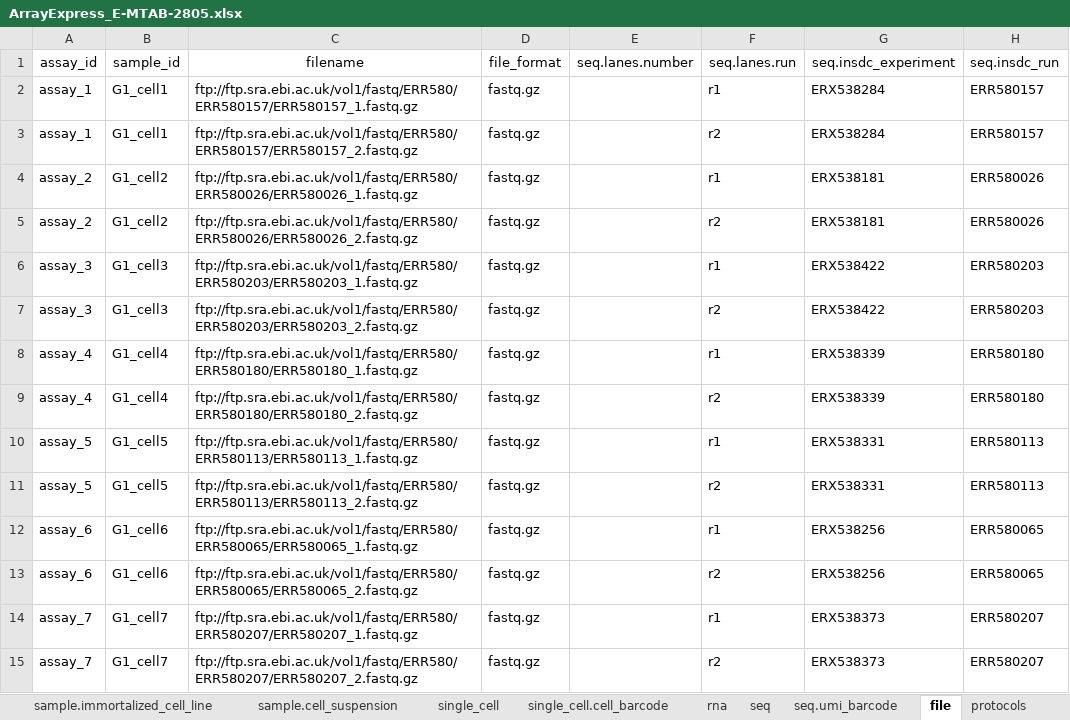
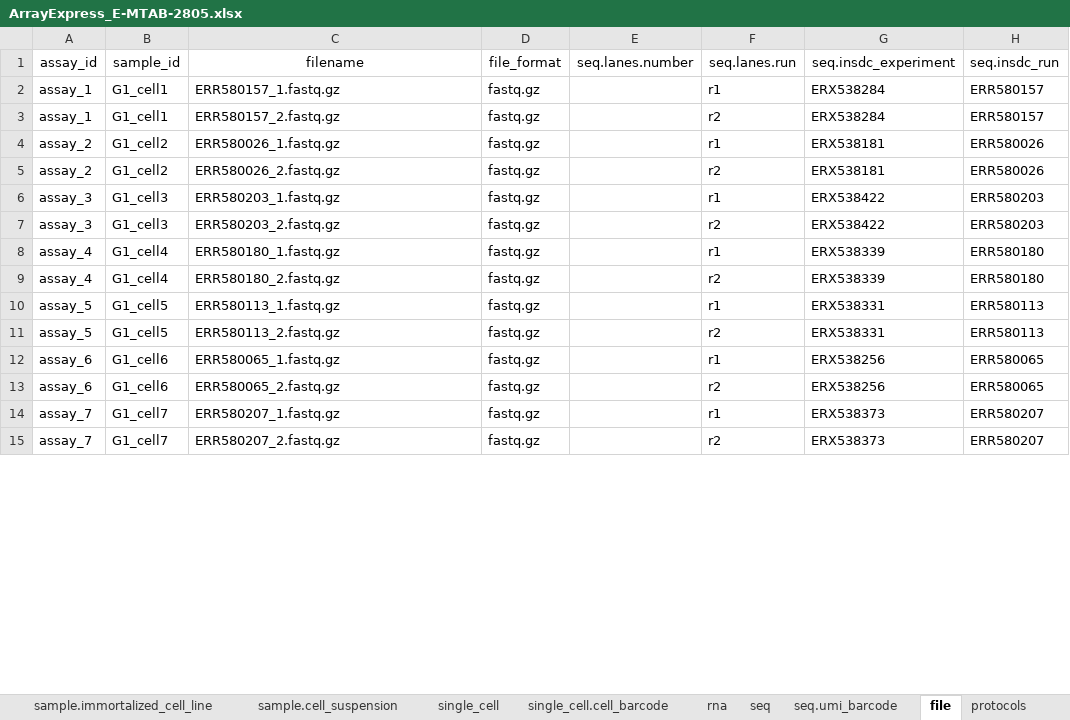
Before and after one commit to HumanCellAtlas/ingest-example-data, an Excel workbook: v4-spreadsheet-examples/ArrayExpress_E-MTAB-2805.xlsx, sheet file, drawn as a sheet; only a part is shown; values as stored, in another font and other column widths than the file's, no borders; charts and pictures not drawn; the diff covers the shown part only; the diff names each change by its address in the sheet, - before the commit and + after, or states it on an @@ line.

Commit message:
More minor fixes to v4-compatible spreadsheets.

```diff
--- a/v4-spreadsheet-examples/ArrayExpress_E-MTAB-2805.xlsx (sheet file)
+++ b/v4-spreadsheet-examples/ArrayExpress_E-MTAB-2805.xlsx (sheet file)
-C2 (filename): ftp://ftp.sra.ebi.ac.uk/vol1/fastq/ERR580/ERR580157/ERR580157_1.fastq.gz
+C2 (filename): ERR580157_1.fastq.gz
-C3 (filename): ftp://ftp.sra.ebi.ac.uk/vol1/fastq/ERR580/ERR580157/ERR580157_2.fastq.gz
+C3 (filename): ERR580157_2.fastq.gz
-C4 (filename): ftp://ftp.sra.ebi.ac.uk/vol1/fastq/ERR580/ERR580026/ERR580026_1.fastq.gz
+C4 (filename): ERR580026_1.fastq.gz
-C5 (filename): ftp://ftp.sra.ebi.ac.uk/vol1/fastq/ERR580/ERR580026/ERR580026_2.fastq.gz
+C5 (filename): ERR580026_2.fastq.gz
-C6 (filename): ftp://ftp.sra.ebi.ac.uk/vol1/fastq/ERR580/ERR580203/ERR580203_1.fastq.gz
+C6 (filename): ERR580203_1.fastq.gz
-C7 (filename): ftp://ftp.sra.ebi.ac.uk/vol1/fastq/ERR580/ERR580203/ERR580203_2.fastq.gz
+C7 (filename): ERR580203_2.fastq.gz
-C8 (filename): ftp://ftp.sra.ebi.ac.uk/vol1/fastq/ERR580/ERR580180/ERR580180_1.fastq.gz
+C8 (filename): ERR580180_1.fastq.gz
-C9 (filename): ftp://ftp.sra.ebi.ac.uk/vol1/fastq/ERR580/ERR580180/ERR580180_2.fastq.gz
+C9 (filename): ERR580180_2.fastq.gz
-C10 (filename): ftp://ftp.sra.ebi.ac.uk/vol1/fastq/ERR580/ERR580113/ERR580113_1.fastq.gz
+C10 (filename): ERR580113_1.fastq.gz
-C11 (filename): ftp://ftp.sra.ebi.ac.uk/vol1/fastq/ERR580/ERR580113/ERR580113_2.fastq.gz
+C11 (filename): ERR580113_2.fastq.gz
-C12 (filename): ftp://ftp.sra.ebi.ac.uk/vol1/fastq/ERR580/ERR580065/ERR580065_1.fastq.gz
+C12 (filename): ERR580065_1.fastq.gz
-C13 (filename): ftp://ftp.sra.ebi.ac.uk/vol1/fastq/ERR580/ERR580065/ERR580065_2.fastq.gz
+C13 (filename): ERR580065_2.fastq.gz
-C14 (filename): ftp://ftp.sra.ebi.ac.uk/vol1/fastq/ERR580/ERR580207/ERR580207_1.fastq.gz
+C14 (filename): ERR580207_1.fastq.gz
-C15 (filename): ftp://ftp.sra.ebi.ac.uk/vol1/fastq/ERR580/ERR580207/ERR580207_2.fastq.gz
+C15 (filename): ERR580207_2.fastq.gz
```
Also changed, not shown: 850 edited cells elsewhere in this sheet, sheet sample.cell_suspension, sheet sample.immortalized_cell_line, v4-spreadsheet-examples/10x_pbmc_8k.xlsx, 4 other files.
